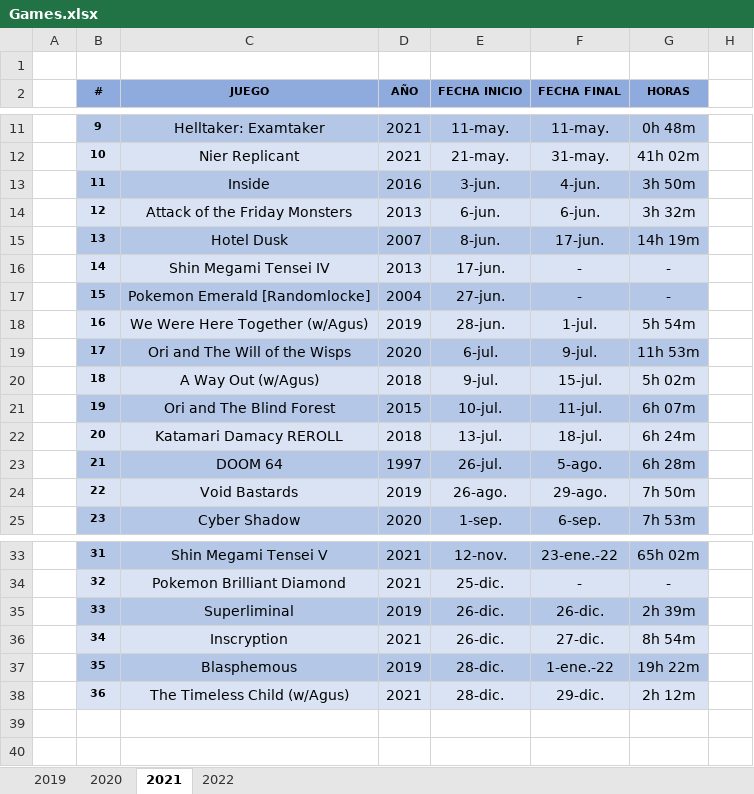
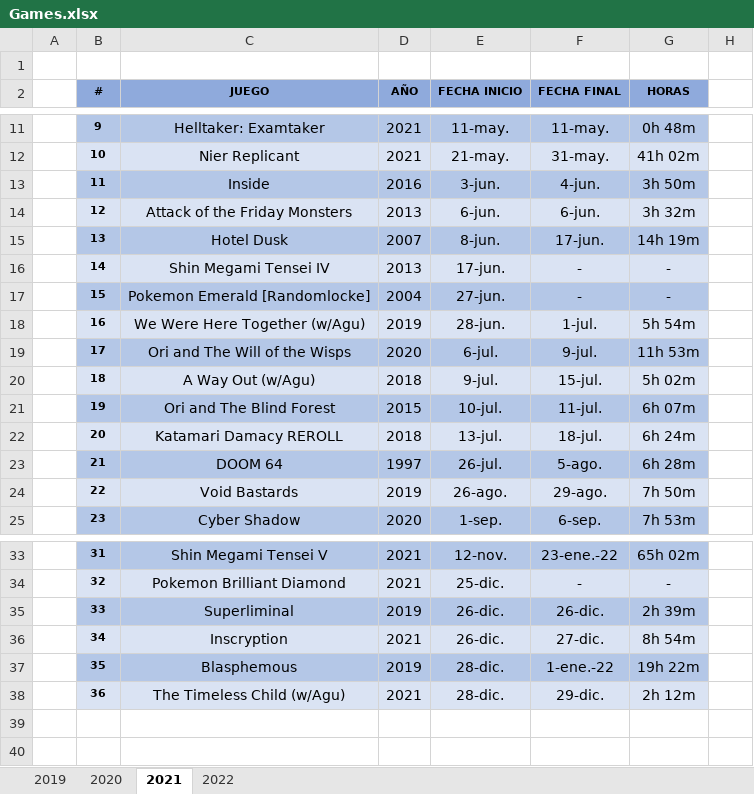
Before and after one commit to ucer0/ucer0.github.io, an Excel workbook: spreadsheets/Games.xlsx, sheet 2021, drawn as a sheet; only a part is shown, gaps mark what is left out; values as stored, in another font and other column widths than the file's, no borders; charts and pictures not drawn; the diff names each change by its address in the sheet, - before the commit and + after, or states it on an @@ line.

```diff
--- a/spreadsheets/Games.xlsx (sheet 2021)
+++ b/spreadsheets/Games.xlsx (sheet 2021)
-C18 (JUEGO): We Were Here Together (w/Agus)
+C18 (JUEGO): We Were Here Together (w/Agu)
-C20 (JUEGO): A Way Out (w/Agus)
+C20 (JUEGO): A Way Out (w/Agu)
-C38 (JUEGO): The Timeless Child (w/Agus)
+C38 (JUEGO): The Timeless Child (w/Agu)
```
Also changed, not shown: sheet 2022, sheet 2020, charts or pictures, spreadsheets/Media.xlsx, 7 other files.
